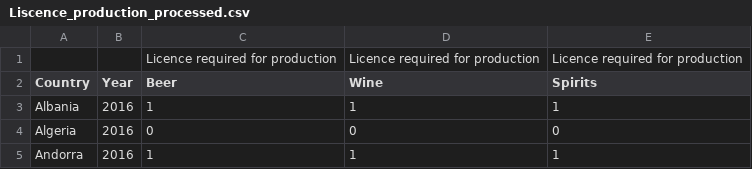
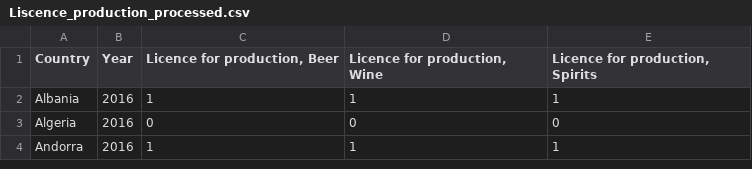
Before and after one commit to TomasTurner/Notorious_ADA_Projet_2019, a CSV file: dataprocessed/Liscence_production_processed.csv, drawn as a sheet; only a part is shown.

```diff
--- a/dataprocessed/Liscence_production_processed.csv
+++ b/dataprocessed/Liscence_production_processed.csv
@@ -1,3 +1,2 @@
-,,Licence required for production,Licence required for production,Licence required for production
-Country,Year, Beer, Wine, Spirits
+Country,Year,"Licence for production, Beer","Licence for production, Wine","Licence for production, Spirits"
 Albania,2016,1,1,1
```
Also changed, not shown: 38 other files.
